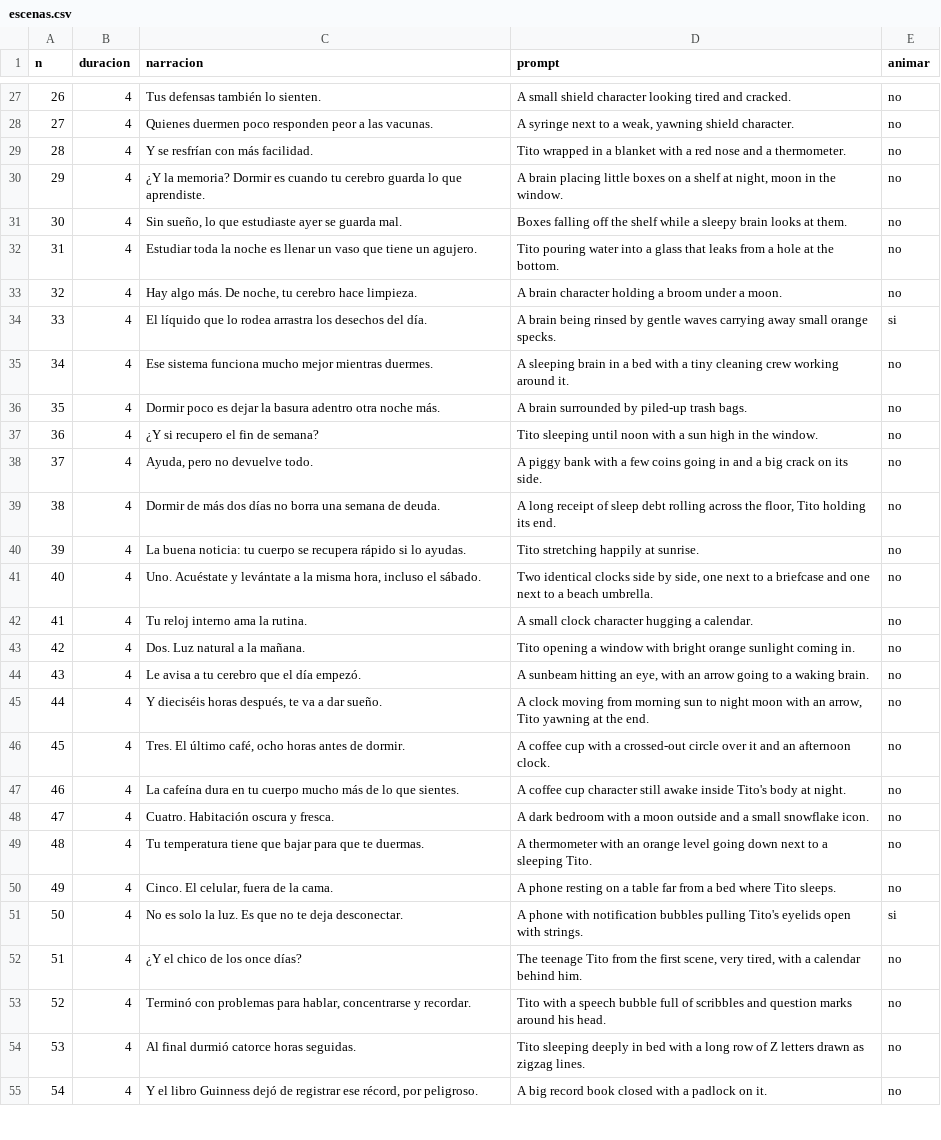
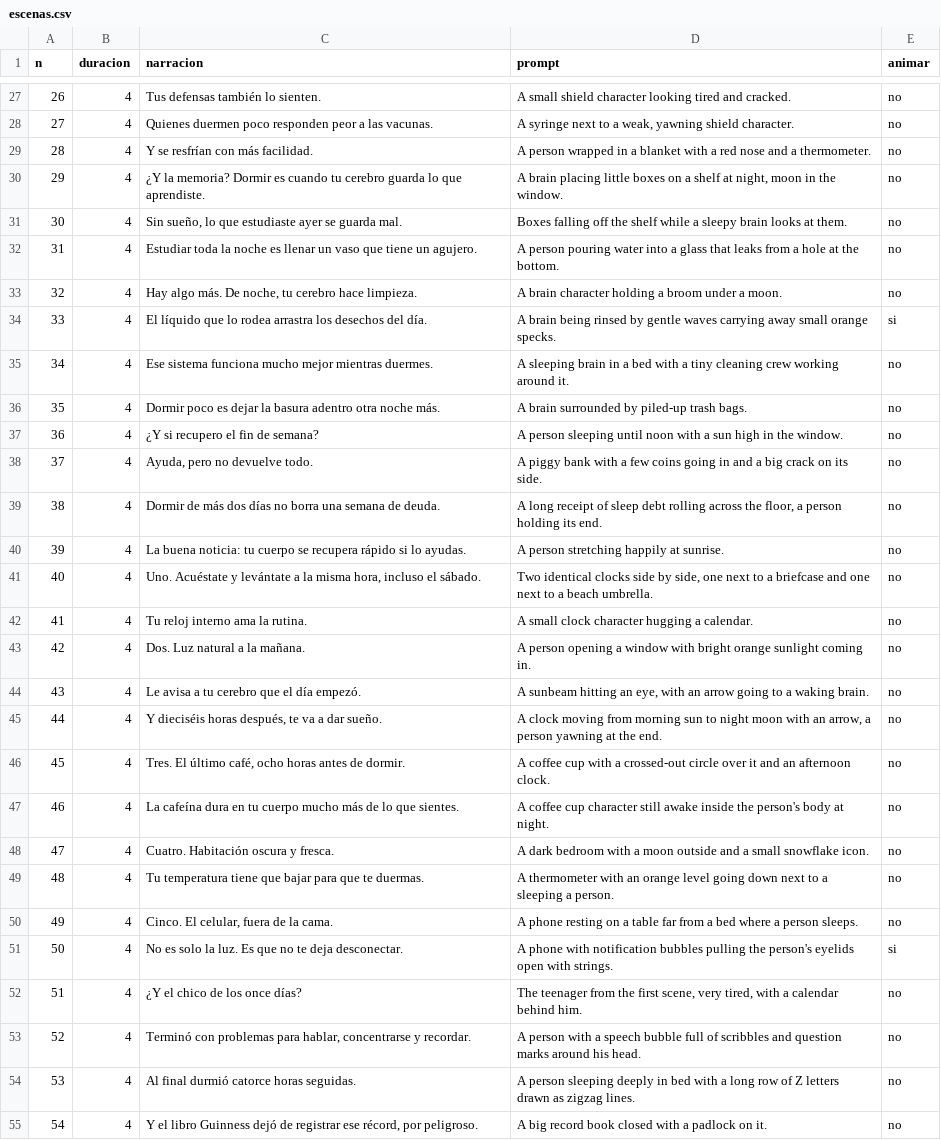
Before and after one commit to gmaguilera017-dotcom/red-neon, a CSV file: estudio-videos/canales/popular/videos/01_Que_le_pasa_a_tu_cuerpo_cuando_no_duermes/01_Guion/escenas.csv, drawn as a sheet; only a part is shown, gaps mark what is left out; the diff covers the shown part only.

```diff
--- a/estudio-videos/canales/popular/videos/01_Que_le_pasa_a_tu_cuerpo_cuando_no_duermes/01_Guion/escenas.csv
+++ b/estudio-videos/canales/popular/videos/01_Que_le_pasa_a_tu_cuerpo_cuando_no_duermes/01_Guion/escenas.csv
@@ -28,6 +28,6 @@ n,duracion,narracion,prompt,animar
 27,4,"Quienes duermen poco responden peor a las vacunas.","A syringe next to a weak, yawning shield character.",no
-28,4,"Y se resfrían con más facilidad.","Tito wrapped in a blanket with a red nose and a thermometer.",no
+28,4,"Y se resfrían con más facilidad.","A person wrapped in a blanket with a red nose and a thermometer.",no
 29,4,"¿Y la memoria? Dormir es cuando tu cerebro guarda lo que aprendiste.","A brain placing little boxes on a shelf at night, moon in the window.",no
 30,4,"Sin sueño, lo que estudiaste ayer se guarda mal.","Boxes falling off the shelf while a sleepy brain looks at them.",no
-31,4,"Estudiar toda la noche es llenar un vaso que tiene un agujero.","Tito pouring water into a glass that leaks from a hole at the bottom.",no
+31,4,"Estudiar toda la noche es llenar un vaso que tiene un agujero.","A person pouring water into a glass that leaks from a hole at the bottom.",no
 32,4,"Hay algo más. De noche, tu cerebro hace limpieza.","A brain character holding a broom under a moon.",no
@@ -36,20 +36,20 @@ n,duracion,narracion,prompt,animar
 35,4,"Dormir poco es dejar la basura adentro otra noche más.","A brain surrounded by piled-up trash bags.",no
-36,4,"¿Y si recupero el fin de semana?","Tito sleeping until noon with a sun high in the window.",no
+36,4,"¿Y si recupero el fin de semana?","A person sleeping until noon with a sun high in the window.",no
 37,4,"Ayuda, pero no devuelve todo.","A piggy bank with a few coins going in and a big crack on its side.",no
-38,4,"Dormir de más dos días no borra una semana de deuda.","A long receipt of sleep debt rolling across the floor, Tito holding its end.",no
-39,4,"La buena noticia: tu cuerpo se recupera rápido si lo ayudas.","Tito stretching happily at sunrise.",no
+38,4,"Dormir de más dos días no borra una semana de deuda.","A long receipt of sleep debt rolling across the floor, a person holding its end.",no
+39,4,"La buena noticia: tu cuerpo se recupera rápido si lo ayudas.","A person stretching happily at sunrise.",no
 40,4,"Uno. Acuéstate y levántate a la misma hora, incluso el sábado.","Two identical clocks side by side, one next to a briefcase and one next to a beach umbrella.",no
 41,4,"Tu reloj interno ama la rutina.","A small clock character hugging a calendar.",no
-42,4,"Dos. Luz natural a la mañana.","Tito opening a window with bright orange sunlight coming in.",no
+42,4,"Dos. Luz natural a la mañana.","A person opening a window with bright orange sunlight coming in.",no
 43,4,"Le avisa a tu cerebro que el día empezó.","A sunbeam hitting an eye, with an arrow going to a waking brain.",no
-44,4,"Y dieciséis horas después, te va a dar sueño.","A clock moving from morning sun to night moon with an arrow, Tito yawning at the end.",no
+44,4,"Y dieciséis horas después, te va a dar sueño.","A clock moving from morning sun to night moon with an arrow, a person yawning at the end.",no
 45,4,"Tres. El último café, ocho horas antes de dormir.","A coffee cup with a crossed-out circle over it and an afternoon clock.",no
-46,4,"La cafeína dura en tu cuerpo mucho más de lo que sientes.","A coffee cup character still awake inside Tito's body at night.",no
+46,4,"La cafeína dura en tu cuerpo mucho más de lo que sientes.","A coffee cup character still awake inside the person's body at night.",no
 47,4,"Cuatro. Habitación oscura y fresca.","A dark bedroom with a moon outside and a small snowflake icon.",no
-48,4,"Tu temperatura tiene que bajar para que te duermas.","A thermometer with an orange level going down next to a sleeping Tito.",no
-49,4,"Cinco. El celular, fuera de la cama.","A phone resting on a table far from a bed where Tito sleeps.",no
-50,4,"No es solo la luz. Es que no te deja desconectar.","A phone with notification bubbles pulling Tito's eyelids open with strings.",si
-51,4,"¿Y el chico de los once días?","The teenage Tito from the first scene, very tired, with a calendar behind him.",no
-52,4,"Terminó con problemas para hablar, concentrarse y recordar.","Tito with a speech bubble full of scribbles and question marks around his head.",no
-53,4,"Al final durmió catorce horas seguidas.","Tito sleeping deeply in bed with a long row of Z letters drawn as zigzag lines.",no
+48,4,"Tu temperatura tiene que bajar para que te duermas.","A thermometer with an orange level going down next to a sleeping a person.",no
+49,4,"Cinco. El celular, fuera de la cama.","A phone resting on a table far from a bed where a person sleeps.",no
+50,4,"No es solo la luz. Es que no te deja desconectar.","A phone with notification bubbles pulling the person's eyelids open with strings.",si
+51,4,"¿Y el chico de los once días?","The teenager from the first scene, very tired, with a calendar behind him.",no
+52,4,"Terminó con problemas para hablar, concentrarse y recordar.","A person with a speech bubble full of scribbles and question marks around his head.",no
+53,4,"Al final durmió catorce horas seguidas.","A person sleeping deeply in bed with a long row of Z letters drawn as zigzag lines.",no
 54,4,"Y el libro Guinness dejó de registrar ese récord, por peligroso.","A big record book closed with a padlock on it.",no
```
Also changed, not shown: 18 edited cells elsewhere in this file, estudio-videos/canales/medico/videos/01_Potencial_de_accion_paso_a_paso/01_Guion/escenas.csv, 10 other files.
